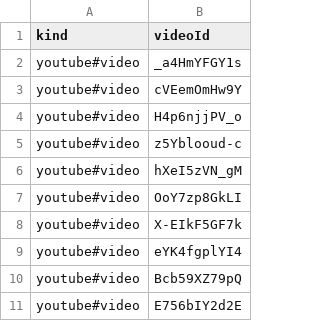
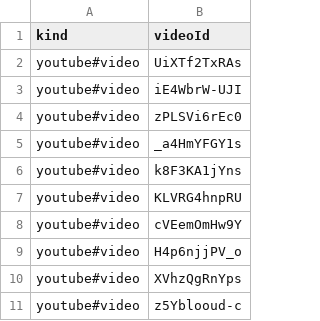
Before and after one commit to usama-akram-gt/youtube-playlist, a CSV file: videos.csv, drawn as a sheet.

```diff
--- a/videos.csv
+++ b/videos.csv
@@ -1,11 +1,11 @@
 kind,videoId
+youtube#video,UiXTf2TxRAs
+youtube#video,iE4WbrW-UJI
+youtube#video,zPLSVi6rEc0
 youtube#video,_a4HmYFGY1s
+youtube#video,k8F3KA1jYns
+youtube#video,KLVRG4hnpRU
 youtube#video,cVEemOmHw9Y
 youtube#video,H4p6njjPV_o
+youtube#video,XVhzQgRnYps
 youtube#video,z5Yblooud-c
-youtube#video,hXeI5zVN_gM
-youtube#video,OoY7zp8GkLI
-youtube#video,X-EIkF5GF7k
-youtube#video,eYK4fgplYI4
-youtube#video,Bcb59XZ79pQ
-youtube#video,E756bIY2d2E
```
Also changed, not shown: 1 other file.
